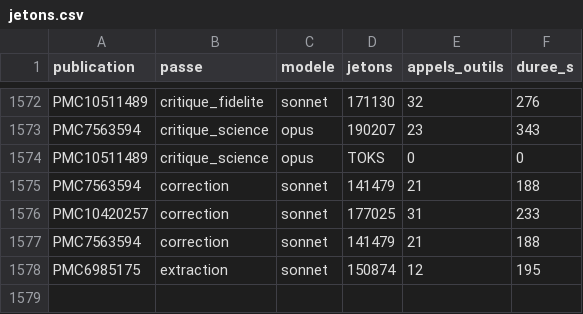
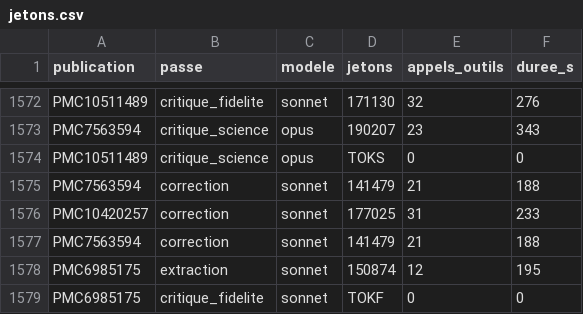
Before and after one commit to TerryChauvin/synthgraph-multi-agent-cloud, a CSV file: audits/jetons.csv, drawn as a sheet; only a part is shown, gaps mark what is left out; the diff names each change by its address in the sheet, - before the commit and + after, or states it on an @@ line.

```diff
--- a/audits/jetons.csv
+++ b/audits/jetons.csv
+row 1579: PMC6985175 | critique_fidelite | sonnet | TOKF | 0 | 0
```
